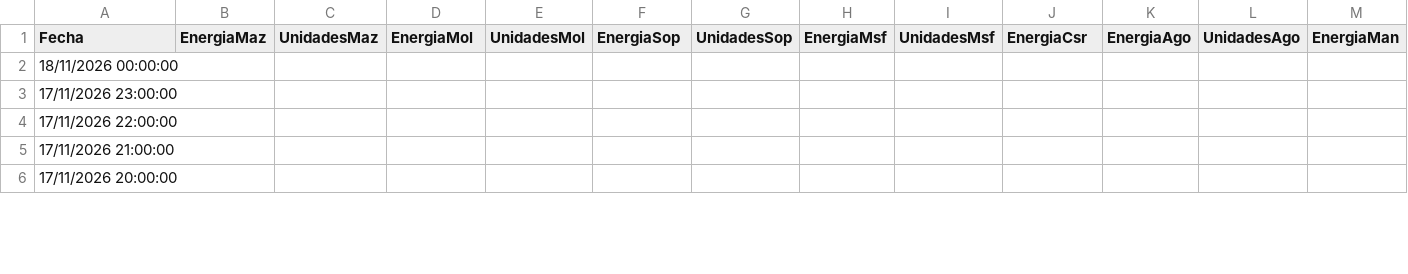
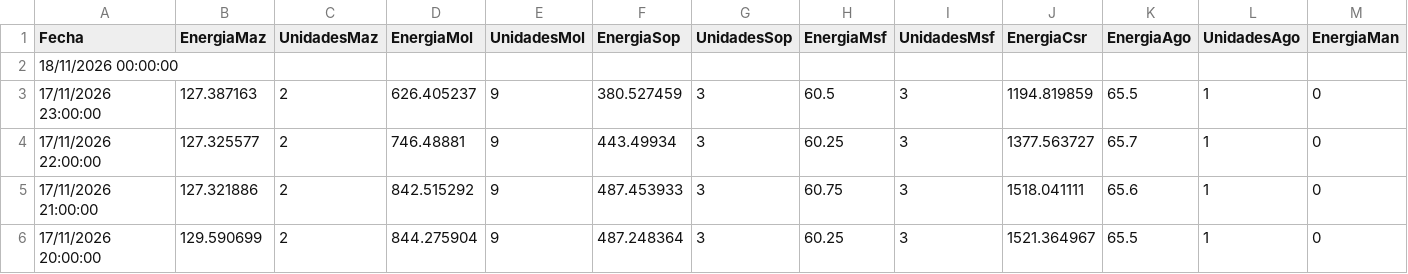
Before and after one commit to davidmunoz-create/hidroelectricasecuador, a CSV file: data/produccion-diario.csv, drawn as a sheet; only a part is shown; the diff covers the shown part only; the diff names each change by its address in the sheet, - before the commit and + after, or states it on an @@ line.

```diff
--- a/data/produccion-diario.csv
+++ b/data/produccion-diario.csv
-B3 (EnergiaMaz): (empty)
+B3 (EnergiaMaz): 127.387163
-C3:C6 (UnidadesMaz): (empty)
+C3:C6 (UnidadesMaz): 2
-D3 (EnergiaMol): (empty)
+D3 (EnergiaMol): 626.405237
-E3:E6 (UnidadesMol): (empty)
+E3:E6 (UnidadesMol): 9
-F3 (EnergiaSop): (empty)
+F3 (EnergiaSop): 380.527459
-G3:G6 (UnidadesSop): (empty)
+G3:G6 (UnidadesSop): 3
-H3 (EnergiaMsf): (empty)
+H3 (EnergiaMsf): 60.5
-I3:I6 (UnidadesMsf): (empty)
+I3:I6 (UnidadesMsf): 3
-J3 (EnergiaCsr): (empty)
+J3 (EnergiaCsr): 1194.819859
-K3 (EnergiaAgo): (empty)
+K3 (EnergiaAgo): 65.5
-L3:L6 (UnidadesAgo): (empty)
+L3:L6 (UnidadesAgo): 1
-M3:M6 (EnergiaMan): (empty)
+M3:M6 (EnergiaMan): 0
-B4 (EnergiaMaz): (empty)
+B4 (EnergiaMaz): 127.325577
-D4 (EnergiaMol): (empty)
+D4 (EnergiaMol): 746.48881
-F4 (EnergiaSop): (empty)
+F4 (EnergiaSop): 443.49934
-H4 (EnergiaMsf): (empty)
+H4 (EnergiaMsf): 60.25
-J4 (EnergiaCsr): (empty)
+J4 (EnergiaCsr): 1377.563727
-K4 (EnergiaAgo): (empty)
+K4 (EnergiaAgo): 65.7
-B5 (EnergiaMaz): (empty)
+B5 (EnergiaMaz): 127.321886
-D5 (EnergiaMol): (empty)
+D5 (EnergiaMol): 842.515292
-F5 (EnergiaSop): (empty)
+F5 (EnergiaSop): 487.453933
-H5 (EnergiaMsf): (empty)
+H5 (EnergiaMsf): 60.75
-J5 (EnergiaCsr): (empty)
+J5 (EnergiaCsr): 1518.041111
-K5 (EnergiaAgo): (empty)
+K5 (EnergiaAgo): 65.6
-B6 (EnergiaMaz): (empty)
+B6 (EnergiaMaz): 129.590699
-D6 (EnergiaMol): (empty)
+D6 (EnergiaMol): 844.275904
-F6 (EnergiaSop): (empty)
+F6 (EnergiaSop): 487.248364
-H6 (EnergiaMsf): (empty)
+H6 (EnergiaMsf): 60.25
-J6 (EnergiaCsr): (empty)
+J6 (EnergiaCsr): 1521.364967
-K6 (EnergiaAgo): (empty)
+K6 (EnergiaAgo): 65.5
```
Also changed, not shown: 30 edited cells elsewhere in this file, data/hidrologia-diario.csv, data/hidrologia-mensual.csv, 1 other file.
